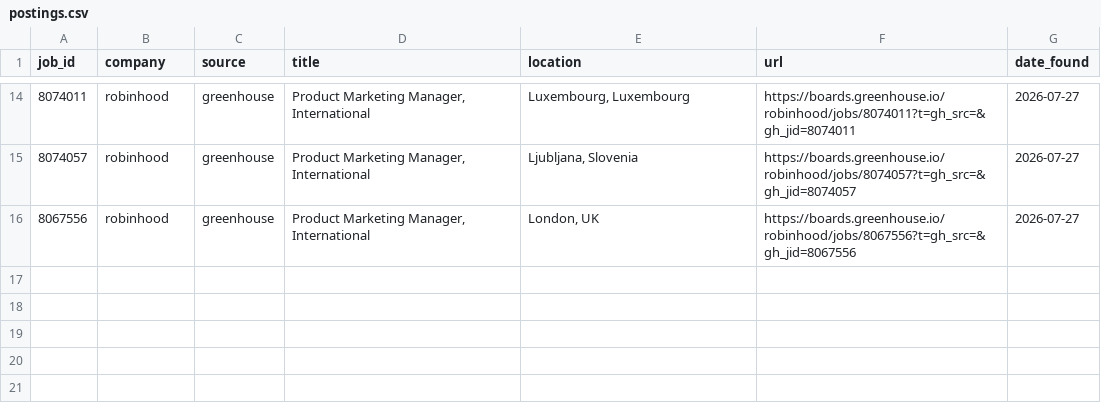
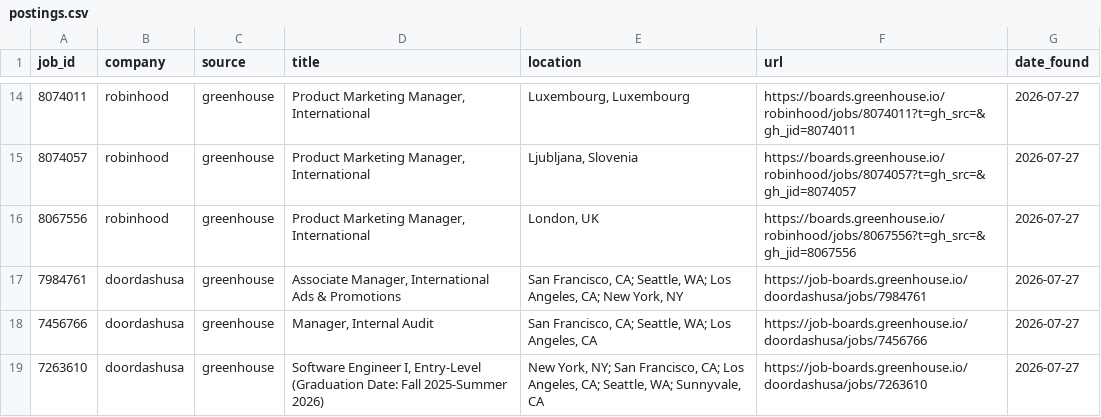
Before and after one commit to brendan-cant-code/job-scraper, a CSV file: data/postings.csv, drawn as a sheet; only a part is shown, gaps mark what is left out.

```diff
--- a/data/postings.csv
+++ b/data/postings.csv
@@ -16 +16,4 @@ job_id,company,source,title,location,url,date_found
 8067556,robinhood,greenhouse,"Product Marketing Manager, International","London, UK",https://boards.greenhouse.io/robinhood/jobs/8067556?t=gh_src=&gh_jid=8067556,2026-07-27
+7984761,doordashusa,greenhouse,"Associate Manager, International Ads & Promotions","San Francisco, CA; Seattle, WA; Los Angeles, CA; New York, NY",https://job-boards.greenhouse.io/doordashusa/jobs/7984761,2026-07-27
+7456766,doordashusa,greenhouse,"Manager, Internal Audit","San Francisco, CA; Seattle, WA; Los Angeles, CA",https://job-boards.greenhouse.io/doordashusa/jobs/7456766,2026-07-27
+7263610,doordashusa,greenhouse,"Software Engineer I, Entry-Level (Graduation Date: Fall 2025-Summer 2026)","New York, NY; San Francisco, CA; Los Angeles, CA; Seattle, WA; Sunnyvale, CA",https://job-boards.greenhouse.io/doordashusa/jobs/7263610,2026-07-27
```
